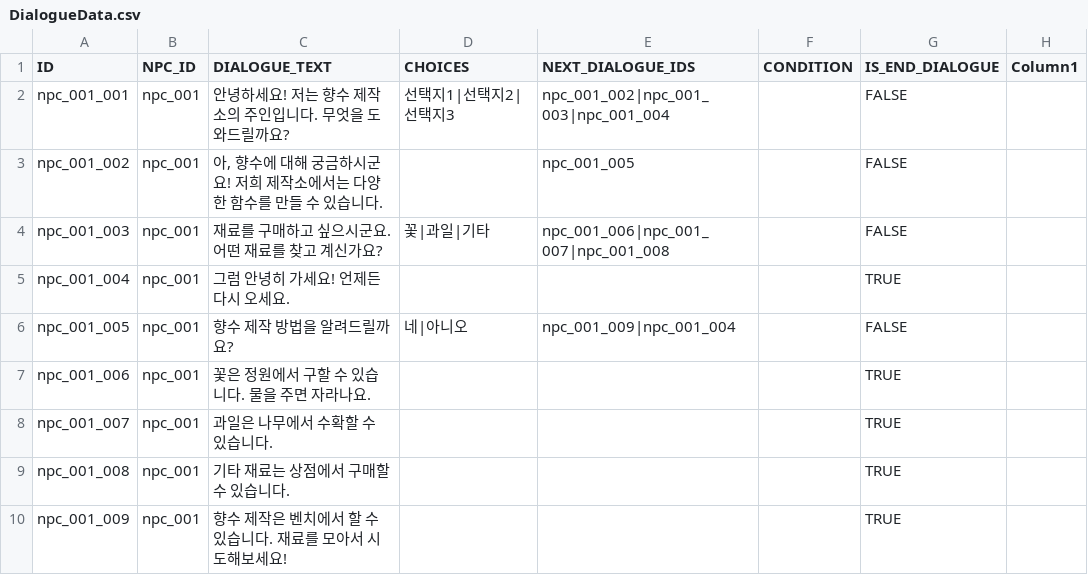
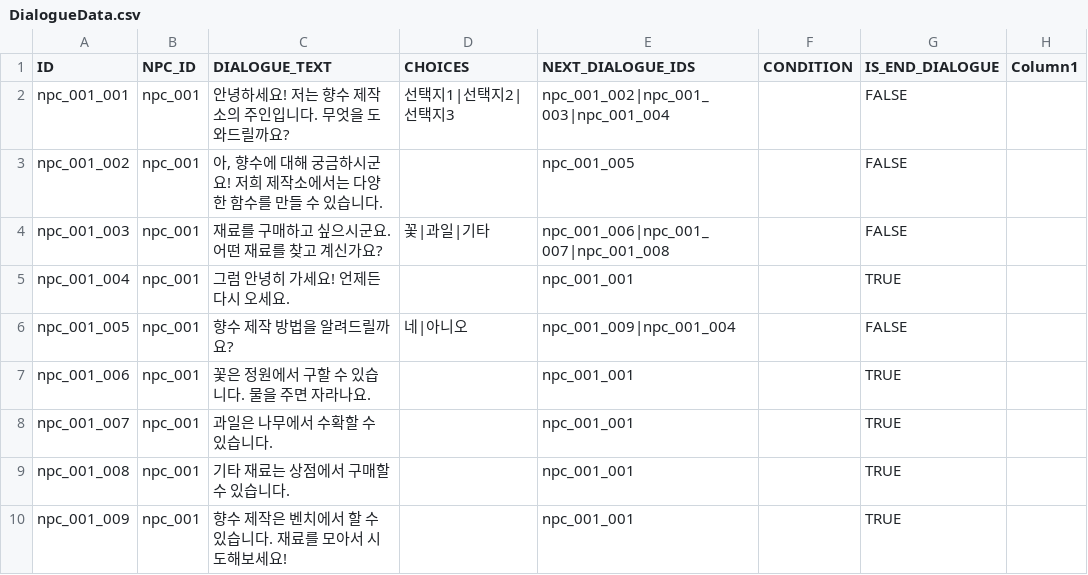
Before and after one commit to davidpro08/ThePerfume, a CSV file: Assets/Resources/CSVData/Dialogues/DialogueData.csv, drawn as a sheet.

```diff
--- a/Assets/Resources/CSVData/Dialogues/DialogueData.csv
+++ b/Assets/Resources/CSVData/Dialogues/DialogueData.csv
@@ -4,7 +4,7 @@ npc_001_002,npc_001,"아, 향수에 대해 궁금하시군요! 저희 제작소
 npc_001_003,npc_001,재료를 구매하고 싶으시군요. 어떤 재료를 찾고 계신가요?,꽃|과일|기타,npc_001_006|npc_001_007|npc_001_008,,FALSE,
-npc_001_004,npc_001,그럼 안녕히 가세요! 언제든 다시 오세요.,,,,TRUE,
+npc_001_004,npc_001,그럼 안녕히 가세요! 언제든 다시 오세요.,,npc_001_001,,TRUE,
 npc_001_005,npc_001,향수 제작 방법을 알려드릴까요?,네|아니오,npc_001_009|npc_001_004,,FALSE,
-npc_001_006,npc_001,꽃은 정원에서 구할 수 있습니다. 물을 주면 자라나요.,,,,TRUE,
-npc_001_007,npc_001,과일은 나무에서 수확할 수 있습니다.,,,,TRUE,
-npc_001_008,npc_001,기타 재료는 상점에서 구매할 수 있습니다.,,,,TRUE,
-npc_001_009,npc_001,향수 제작은 벤치에서 할 수 있습니다. 재료를 모아서 시도해보세요!,,,,TRUE,
+npc_001_006,npc_001,꽃은 정원에서 구할 수 있습니다. 물을 주면 자라나요.,,npc_001_001,,TRUE,
+npc_001_007,npc_001,과일은 나무에서 수확할 수 있습니다.,,npc_001_001,,TRUE,
+npc_001_008,npc_001,기타 재료는 상점에서 구매할 수 있습니다.,,npc_001_001,,TRUE,
+npc_001_009,npc_001,향수 제작은 벤치에서 할 수 있습니다. 재료를 모아서 시도해보세요!,,npc_001_001,,TRUE,
```
Also changed, not shown: 23 other files.
